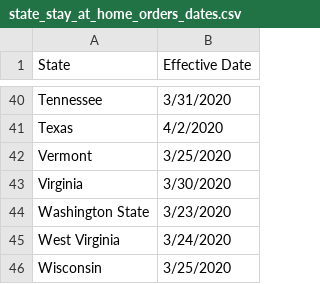
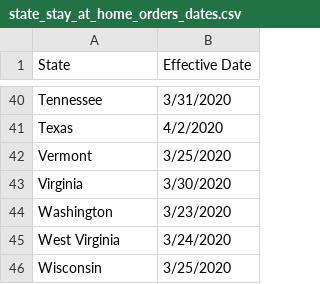
Before and after one commit to tzxb018/covid_analysis, a CSV file: state_stay_at_home_orders_dates.csv, drawn as a sheet; only a part is shown, gaps mark what is left out.

```diff
--- a/state_stay_at_home_orders_dates.csv
+++ b/state_stay_at_home_orders_dates.csv
@@ -43,3 +43,3 @@ Vermont,3/25/2020
 Virginia,3/30/2020
-Washington State,3/23/2020
+Washington,3/23/2020
 West Virginia,3/24/2020
```
Also changed, not shown: 3 other files.
